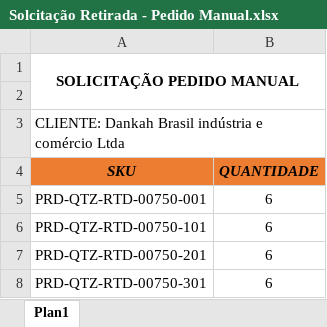
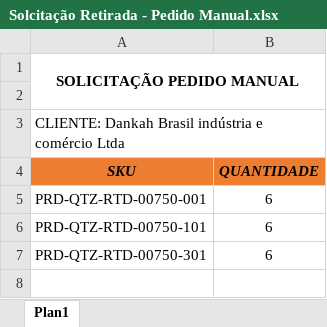
Before and after one commit to dankahbrasil/quetzalli-sys, an Excel workbook: entregas/Solcitação Retirada - Pedido Manual.xlsx, sheet Plan1, drawn as a sheet; values as stored, in another font and other column widths than the file's, no borders; the diff names each change by its address in the sheet, - before the commit and + after, or states it on an @@ line.

```diff
--- a/entregas/Solcitação Retirada - Pedido Manual.xlsx (sheet Plan1)
+++ b/entregas/Solcitação Retirada - Pedido Manual.xlsx (sheet Plan1)
-row 7: PRD-QTZ-RTD-00750-201 | 6
```
